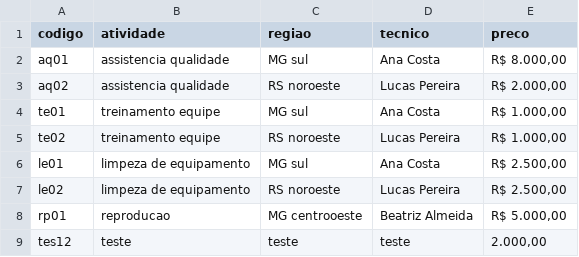
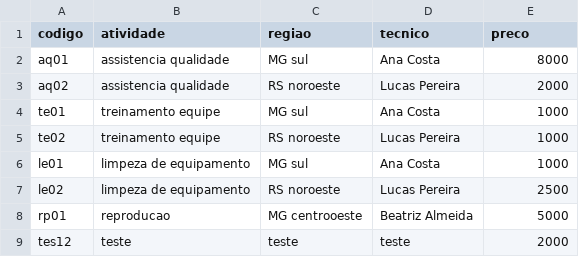
Before and after one commit to bervian-a/desenvolve-python-basico, a CSV file: Trabalho_pratico/servicos.csv, drawn as a sheet.

```diff
--- a/Trabalho_pratico/servicos.csv
+++ b/Trabalho_pratico/servicos.csv
@@ -1,9 +1,9 @@
 codigo,atividade,regiao,tecnico,preco
-aq01,assistencia qualidade,MG sul,Ana Costa,"R$ 8.000,00"
-aq02,assistencia qualidade,RS noroeste,Lucas Pereira,"R$ 2.000,00"
-te01,treinamento equipe,MG sul,Ana Costa,"R$ 1.000,00"
-te02,treinamento equipe,RS noroeste,Lucas Pereira,"R$ 1.000,00"
-le01,limpeza de equipamento,MG sul,Ana Costa,"R$ 2.500,00"
-le02,limpeza de equipamento,RS noroeste,Lucas Pereira,"R$ 2.500,00"
-rp01,reproducao,MG centrooeste,Beatriz Almeida,"R$ 5.000,00"
-tes12,teste,teste,teste,"2.000,00"
+aq01,assistencia qualidade,MG sul,Ana Costa,8000
+aq02,assistencia qualidade,RS noroeste,Lucas Pereira,2000
+te01,treinamento equipe,MG sul,Ana Costa,1000
+te02,treinamento equipe,RS noroeste,Lucas Pereira,1000
+le01,limpeza de equipamento,MG sul,Ana Costa,1000
+le02,limpeza de equipamento,RS noroeste,Lucas Pereira,2500
+rp01,reproducao,MG centrooeste,Beatriz Almeida,5000
+tes12,teste,teste,teste,2000
```
Also changed, not shown: Trabalho_pratico/usuarios.csv, 3 other files.
